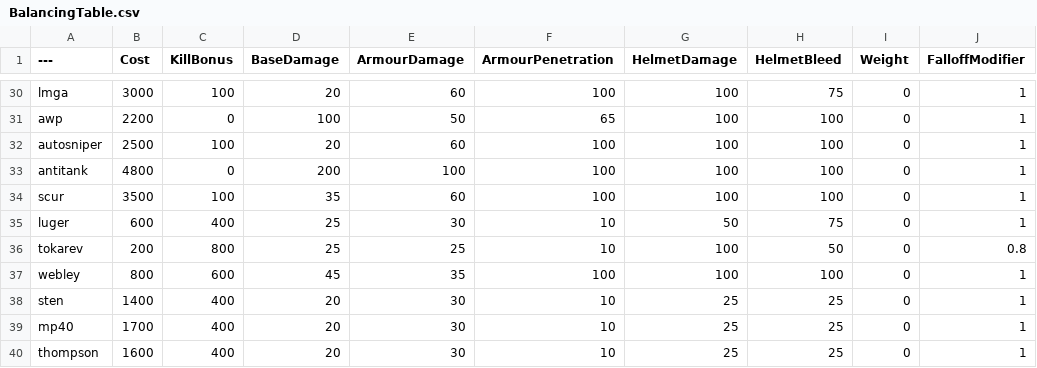
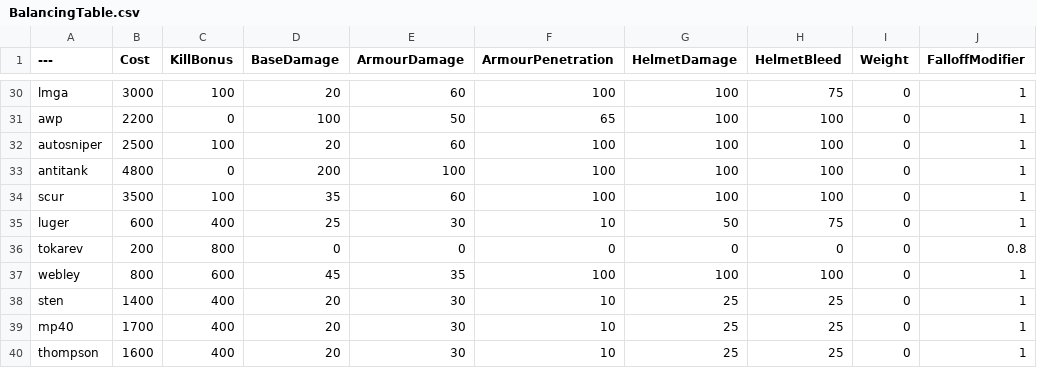
Before and after one commit to RainOrigami/PPSCBalancingTable, a CSV file: BalancingTable.csv, drawn as a sheet; only a part is shown, gaps mark what is left out; the diff names each change by its address in the sheet, - before the commit and + after, or states it on an @@ line.

Commit message:
removed tokarev damage

```diff
--- a/BalancingTable.csv
+++ b/BalancingTable.csv
-D36 (BaseDamage): 25
+D36 (BaseDamage): 0
-E36 (ArmourDamage): 25
+E36 (ArmourDamage): 0
-F36 (ArmourPenetration): 10
+F36 (ArmourPenetration): 0
-G36 (HelmetDamage): 100
+G36 (HelmetDamage): 0
-H36 (HelmetBleed): 50
+H36 (HelmetBleed): 0
```
